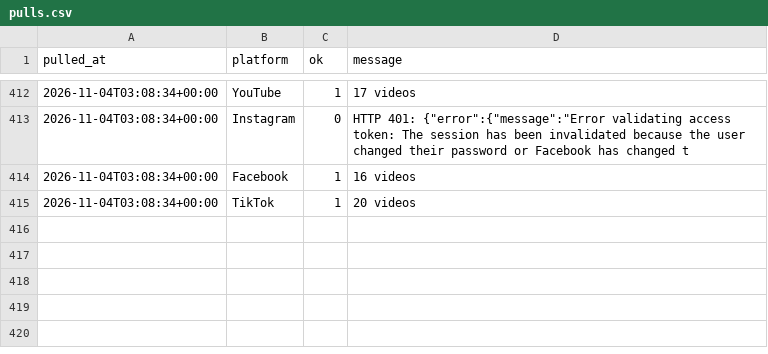
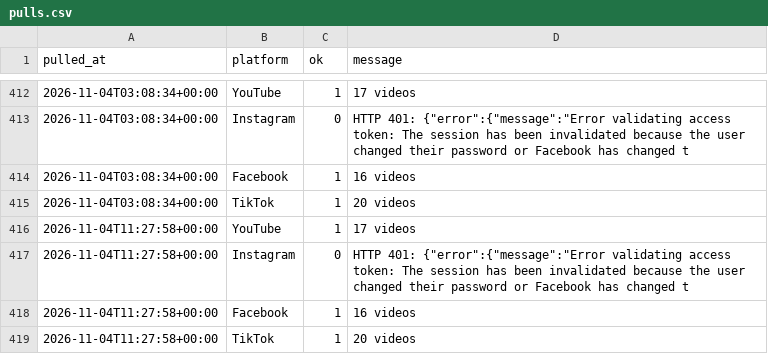
Before and after one commit to Akshay-ALLAM/mapfacto-studio, a CSV file: data/pulls.csv, drawn as a sheet; only a part is shown, gaps mark what is left out; the diff names each change by its address in the sheet, - before the commit and + after, or states it on an @@ line.

```diff
--- a/data/pulls.csv
+++ b/data/pulls.csv
+row 416: 2026-11-04T11:27:58+00:00 | YouTube | 1 | 17 videos
+row 417: 2026-11-04T11:27:58+00:00 | Instagram | 0 | HTTP 401: {"error":{"message":"Error validating access token: The session has been invalidated because the user changed their password or Facebook has changed t
+row 418: 2026-11-04T11:27:58+00:00 | Facebook | 1 | 16 videos
+row 419: 2026-11-04T11:27:58+00:00 | TikTok | 1 | 20 videos
```
Also changed, not shown: data/followers.csv, data/stats.csv, 1 other file.
